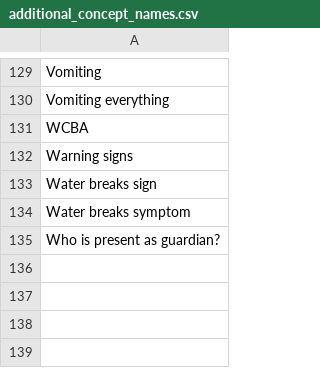
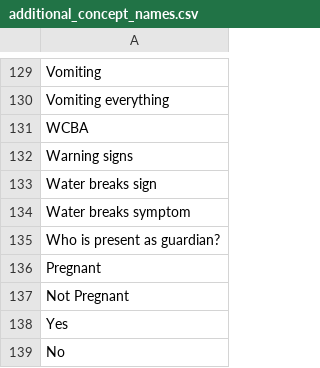
Before and after one commit to BaobabHealthTrust/Hotline_1.7, a CSV file: app/assets/data/additional_concept_names.csv, drawn as a sheet; only a part is shown, gaps mark what is left out.

```diff
--- a/app/assets/data/additional_concept_names.csv
+++ b/app/assets/data/additional_concept_names.csv
@@ -135 +135,5 @@ Water breaks symptom
 Who is present as guardian?
+Pregnant
+Not Pregnant
+Yes
+No
```
Also changed, not shown: 1 other file.
